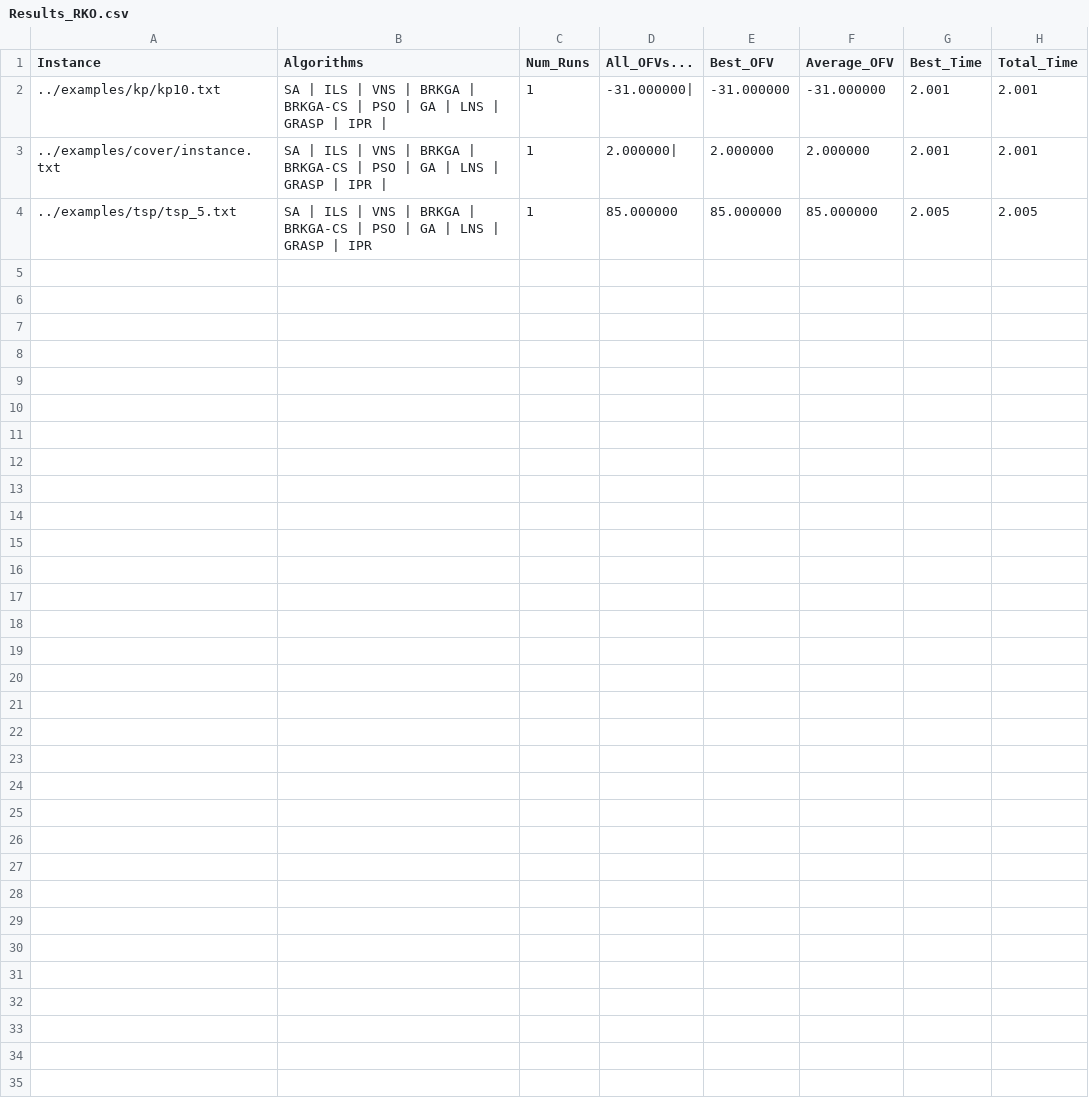
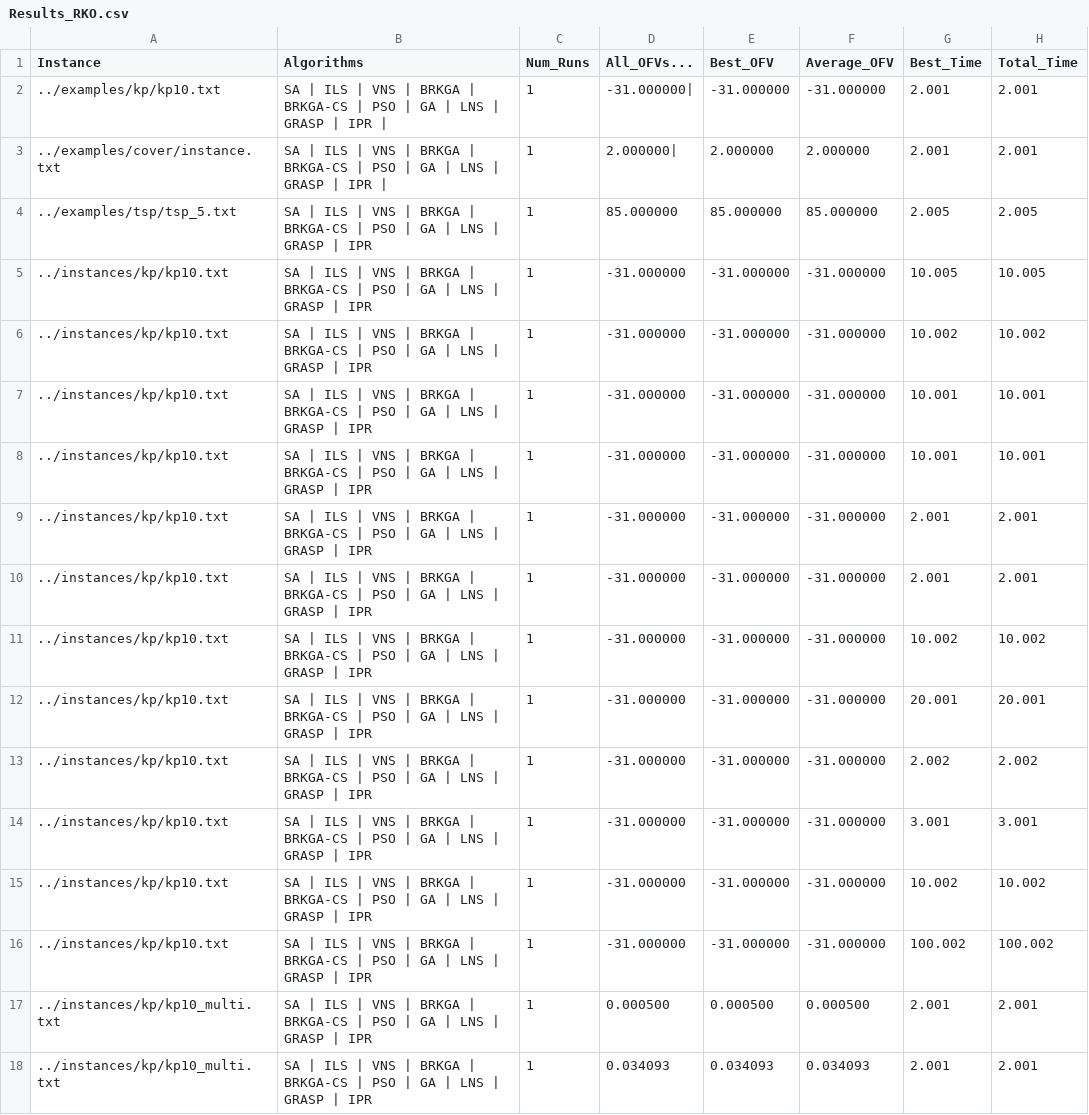
Before and after one commit to zefilho/rko-solver, a CSV file: results/Results_RKO.csv, drawn as a sheet.

```diff
--- a/results/Results_RKO.csv
+++ b/results/Results_RKO.csv
@@ -4 +4,15 @@ Instance,Algorithms,Num_Runs,All_OFVs...,Best_OFV,Average_OFV,Best_Time,Total_Ti
 ../examples/tsp/tsp_5.txt,SA | ILS | VNS | BRKGA | BRKGA-CS | PSO | GA | LNS | GRASP | IPR,1,85.000000,85.000000,85.000000,2.005,2.005
+../instances/kp/kp10.txt,SA | ILS | VNS | BRKGA | BRKGA-CS | PSO | GA | LNS | GRASP | IPR,1,-31.000000,-31.000000,-31.000000,10.005,10.005
+../instances/kp/kp10.txt,SA | ILS | VNS | BRKGA | BRKGA-CS | PSO | GA | LNS | GRASP | IPR,1,-31.000000,-31.000000,-31.000000,10.002,10.002
+../instances/kp/kp10.txt,SA | ILS | VNS | BRKGA | BRKGA-CS | PSO | GA | LNS | GRASP | IPR,1,-31.000000,-31.000000,-31.000000,10.001,10.001
+../instances/kp/kp10.txt,SA | ILS | VNS | BRKGA | BRKGA-CS | PSO | GA | LNS | GRASP | IPR,1,-31.000000,-31.000000,-31.000000,10.001,10.001
+../instances/kp/kp10.txt,SA | ILS | VNS | BRKGA | BRKGA-CS | PSO | GA | LNS | GRASP | IPR,1,-31.000000,-31.000000,-31.000000,2.001,2.001
+../instances/kp/kp10.txt,SA | ILS | VNS | BRKGA | BRKGA-CS | PSO | GA | LNS | GRASP | IPR,1,-31.000000,-31.000000,-31.000000,2.001,2.001
+../instances/kp/kp10.txt,SA | ILS | VNS | BRKGA | BRKGA-CS | PSO | GA | LNS | GRASP | IPR,1,-31.000000,-31.000000,-31.000000,10.002,10.002
+../instances/kp/kp10.txt,SA | ILS | VNS | BRKGA | BRKGA-CS | PSO | GA | LNS | GRASP | IPR,1,-31.000000,-31.000000,-31.000000,20.001,20.001
+../instances/kp/kp10.txt,SA | ILS | VNS | BRKGA | BRKGA-CS | PSO | GA | LNS | GRASP | IPR,1,-31.000000,-31.000000,-31.000000,2.002,2.002
+../instances/kp/kp10.txt,SA | ILS | VNS | BRKGA | BRKGA-CS | PSO | GA | LNS | GRASP | IPR,1,-31.000000,-31.000000,-31.000000,3.001,3.001
+../instances/kp/kp10.txt,SA | ILS | VNS | BRKGA | BRKGA-CS | PSO | GA | LNS | GRASP | IPR,1,-31.000000,-31.000000,-31.000000,10.002,10.002
+../instances/kp/kp10.txt,SA | ILS | VNS | BRKGA | BRKGA-CS | PSO | GA | LNS | GRASP | IPR,1,-31.000000,-31.000000,-31.000000,100.002,100.002
+../instances/kp/kp10_multi.txt,SA | ILS | VNS | BRKGA | BRKGA-CS | PSO | GA | LNS | GRASP | IPR,1,0.000500,0.000500,0.000500,2.001,2.001
+../instances/kp/kp10_multi.txt,SA | ILS | VNS | BRKGA | BRKGA-CS | PSO | GA | LNS | GRASP | IPR,1,0.034093,0.034093,0.034093,2.001,2.001
```
Also changed, not shown: 9 other files.
